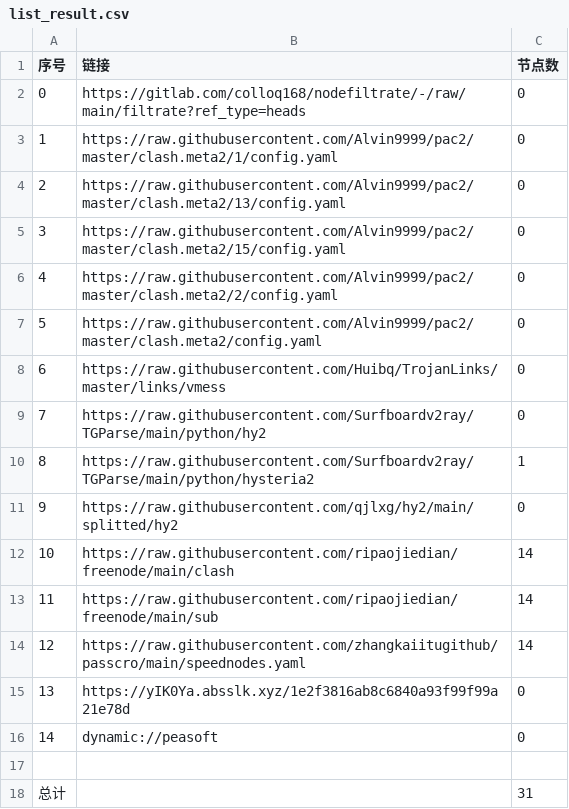
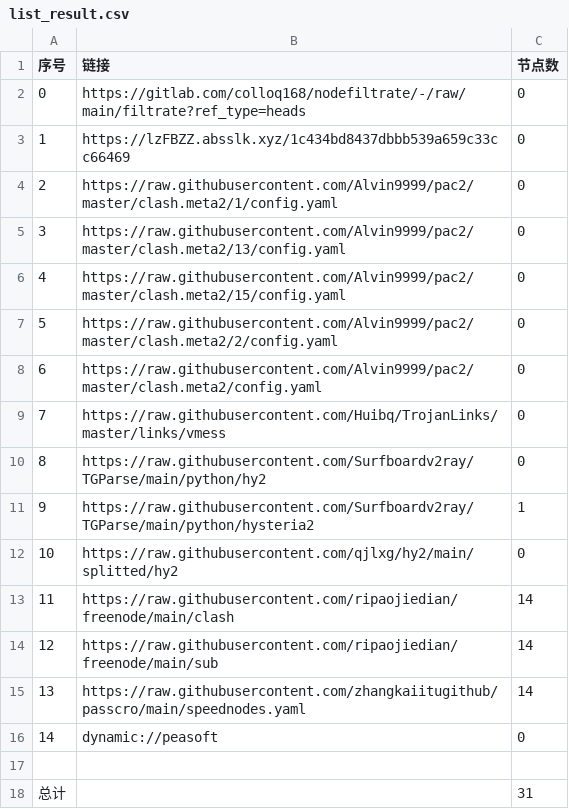
Before and after one commit to xiao99qiao/NoMoreWalls, a CSV file: list_result.csv, drawn as a sheet; removed rows and columns are numbered as before the commit, all else as after; the diff names each change by its address in the sheet, - before the commit and + after, or states it on an @@ line.

```diff
--- a/list_result.csv
+++ b/list_result.csv
+row 3: 1 | https://lzFBZZ.absslk.xyz/1c434bd8437dbbb539a659c33cc66469 | 0
@@ column A (序号) renumbered between rows 4 and 15 @@
-row 15: 13 | https://yIK0Ya.absslk.xyz/1e2f3816ab8c6840a93f99f99a21e78d | 0
```
Also changed, not shown: 18 other files.
